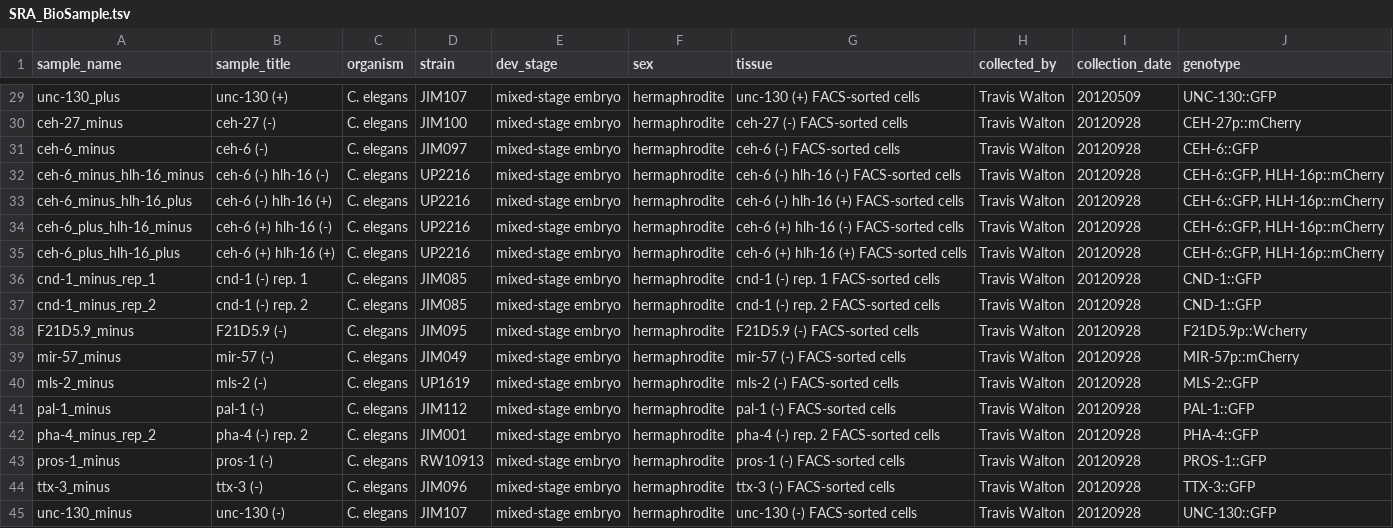
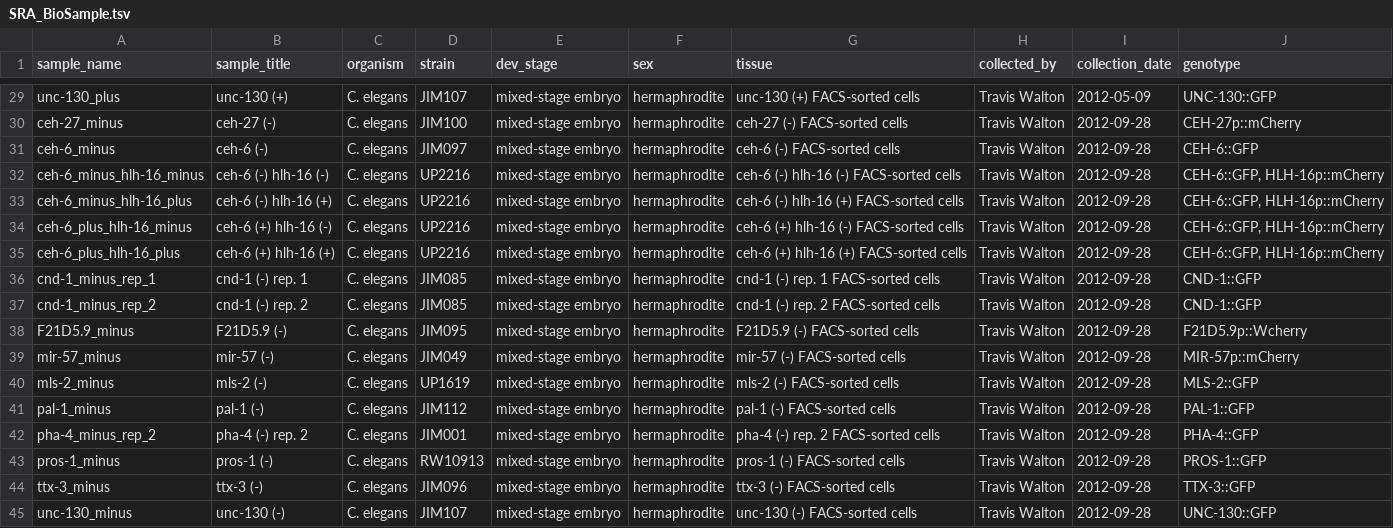
Before and after one commit to joshtburdick/worm, a TSV file: unmix/seq/quant/SRA_BioSample.tsv, drawn as a sheet; only a part is shown, gaps mark what is left out; the diff covers the shown part only; the diff names each change by its address in the sheet, - before the commit and + after, or states it on an @@ line.

Commit message:
Changed date format.

```diff
--- a/unmix/seq/quant/SRA_BioSample.tsv
+++ b/unmix/seq/quant/SRA_BioSample.tsv
-I29 (collection_date): 20120509
+I29 (collection_date): 2012-05-09
-I30:I45 (collection_date): 20120928
+I30:I45 (collection_date): 2012-09-28
```
Also changed, not shown: 27 edited cells elsewhere in this file.
